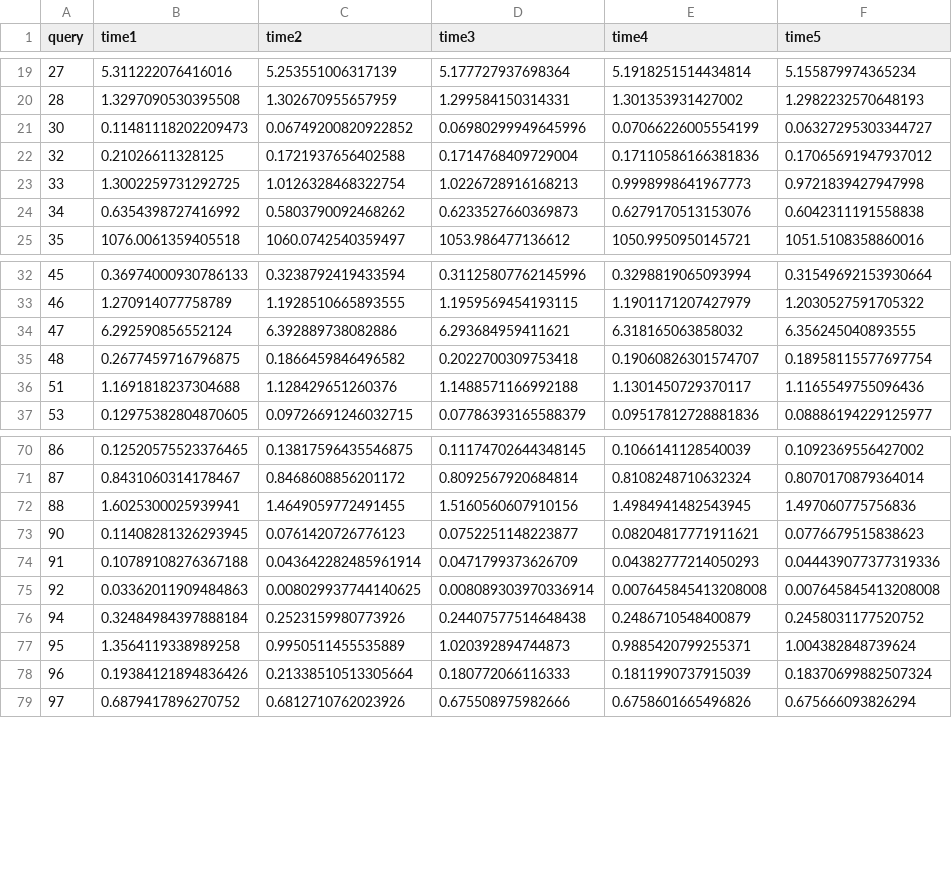
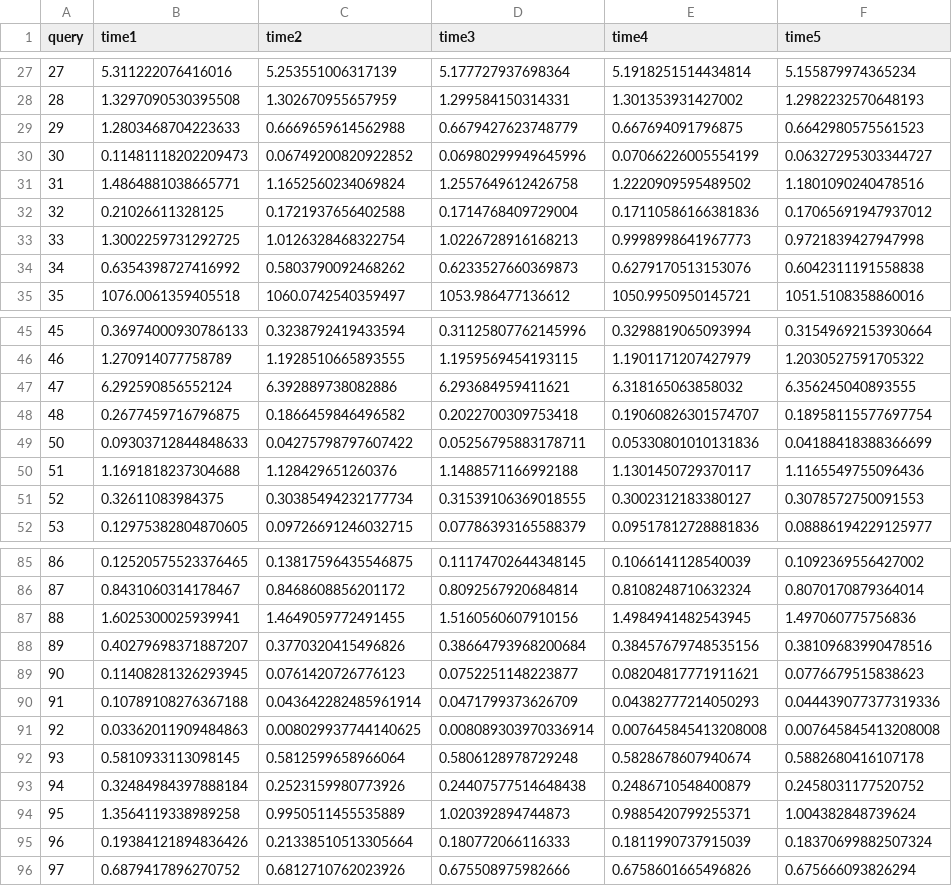
Before and after one commit to xuyou1999/TPC-DS_DW_F2022, a CSV file: result/result1.csv, drawn as a sheet; only a part is shown, gaps mark what is left out; the diff covers the shown part only.

```diff
--- a/result/result1.csv
+++ b/result/result1.csv
@@ -20,3 +28,5 @@ query,time1,time2,time3,time4,time5
 28,1.3297090530395508,1.302670955657959,1.299584150314331,1.301353931427002,1.2982232570648193
+29,1.2803468704223633,0.6669659614562988,0.6679427623748779,0.667694091796875,0.6642980575561523
 30,0.11481118202209473,0.06749200820922852,0.06980299949645996,0.07066226005554199,0.06327295303344727
+31,1.4864881038665771,1.1652560234069824,1.2557649612426758,1.2220909595489502,1.1801090240478516
 32,0.21026611328125,0.1721937656402588,0.1714768409729004,0.17110586166381836,0.17065691947937012
@@ -35,3 +48,5 @@ query,time1,time2,time3,time4,time5
 48,0.2677459716796875,0.1866459846496582,0.2022700309753418,0.19060826301574707,0.18958115577697754
+50,0.09303712844848633,0.04275798797607422,0.05256795883178711,0.05330801010131836,0.04188418388366699
 51,1.1691818237304688,1.128429651260376,1.1488571166992188,1.1301450729370117,1.1165549755096436
+52,0.32611083984375,0.30385494232177734,0.31539106369018555,0.3002312183380127,0.3078572750091553
 53,0.12975382804870605,0.09726691246032715,0.07786393165588379,0.09517812728881836,0.08886194229125977
@@ -72,2 +87,3 @@ query,time1,time2,time3,time4,time5
 88,1.6025300025939941,1.4649059772491455,1.5160560607910156,1.4984941482543945,1.497060775756836
+89,0.40279698371887207,0.3770320415496826,0.38664793968200684,0.38457679748535156,0.38109683990478516
 90,0.11408281326293945,0.0761420726776123,0.0752251148223877,0.08204817771911621,0.0776679515838623
@@ -75,2 +91,3 @@ query,time1,time2,time3,time4,time5
 92,0.03362011909484863,0.008029937744140625,0.008089303970336914,0.007645845413208008,0.007645845413208008
+93,0.5810933113098145,0.5812599658966064,0.5806128978729248,0.5828678607940674,0.5882680416107178
 94,0.32484984397888184,0.2523159980773926,0.24407577514648438,0.2486710548400879,0.2458031177520752
```
Also changed, not shown: 11 added rows elsewhere in this file, 20 other files.
